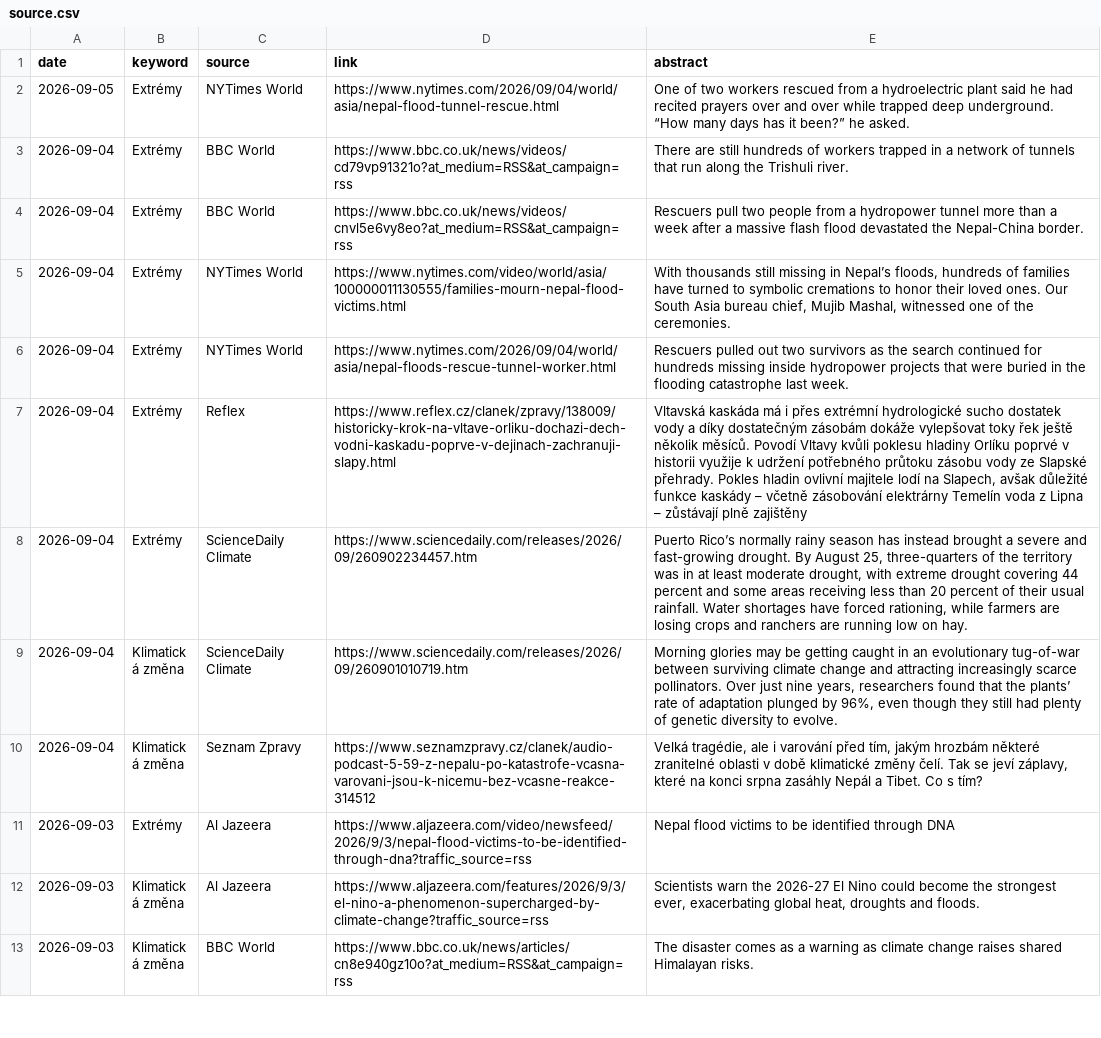
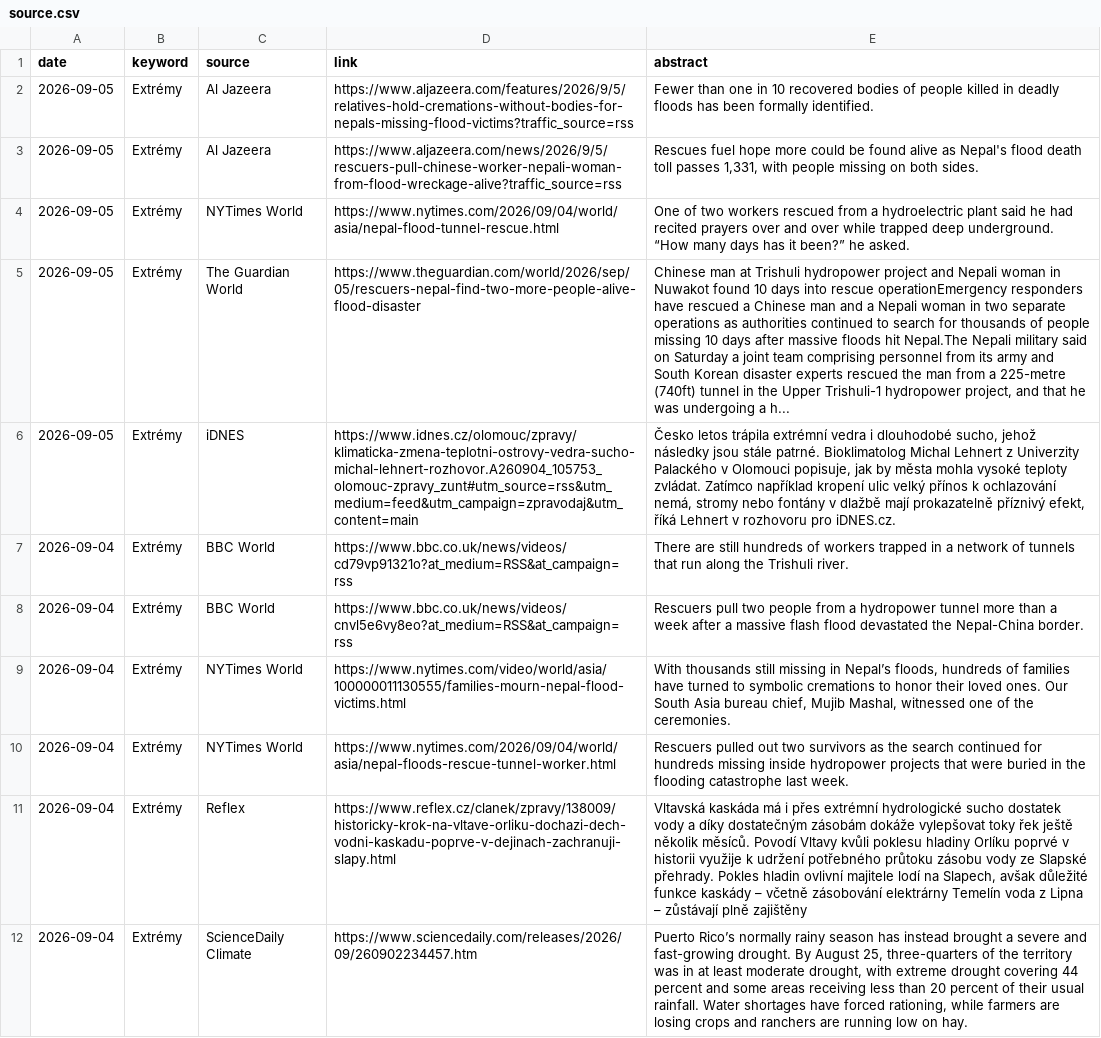
Before and after one commit to RadimTol/Source, a CSV file: source.csv, drawn as a sheet; only a part is shown; the shorter side is filled out with more unchanged rows; the diff names each change by its address in the sheet, - before the commit and + after, or states it on an @@ line.

```diff
--- a/source.csv
+++ b/source.csv
+row 2: 2026-09-05 | Extrémy | Al Jazeera | https://www.aljazeera.com/features/2026/9/5/relatives-hold-cremations-without-bodies-for-nepals-missing-flood-victims?traffic_source=rss | Fewer than one in 10 recovered bodies of people killed in deadly floods has been formally identified.
+row 3: 2026-09-05 | Extrémy | Al Jazeera | https://www.aljazeera.com/news/2026/9/5/rescuers-pull-chinese-worker-nepali-woman-from-flood-wreckage-alive?traffic_source=rss | Rescues fuel hope more could be found alive as Nepal's flood death toll passes 1,331, with people missing on both sides.
+row 5: 2026-09-05 | Extrémy | The Guardian World | https://www.theguardian.com/world/2026/sep/05/rescuers-nepal-find-two-more-people-alive-flood-disaster | Chinese man at Trishuli hydropower project and Nepali woman in Nuwakot found 10 days into rescue operationEmergency responders have rescued a Chinese man and a Nepali woman in two separate operations as authorities continued to search for thousands of people missing 10 days after massive floods hit Nepal.The Nepali military said on Saturday a joint team comprising personnel from its army and South Korean disaster experts rescued the man from a 225-metre (740ft) tunnel in the Upper Trishuli-1 hydropower project, and that he was undergoing a h...
+row 6: 2026-09-05 | Extrémy | iDNES | https://www.idnes.cz/olomouc/zpravy/klimaticka-zmena-teplotni-ostrovy-vedra-sucho-michal-lehnert-rozhovor.A260904_105753_olomouc-zpravy_zunt#utm_source=rss&utm_medium=feed&utm_campaign=zpravodaj&utm_content=main | Česko letos trápila extrémní vedra i dlouhodobé sucho, jehož následky jsou stále patrné. Bioklimatolog Michal Lehnert z Univerzity Palackého v Olomouci popisuje, jak by města mohla vysoké teploty zvládat. Zatímco například kropení ulic velký přínos k ochlazování nemá, stromy nebo fontány v dlažbě mají prokazatelně příznivý efekt, říká Lehnert v rozhovoru pro iDNES.cz.
```
Also changed, not shown: 2 other files.
